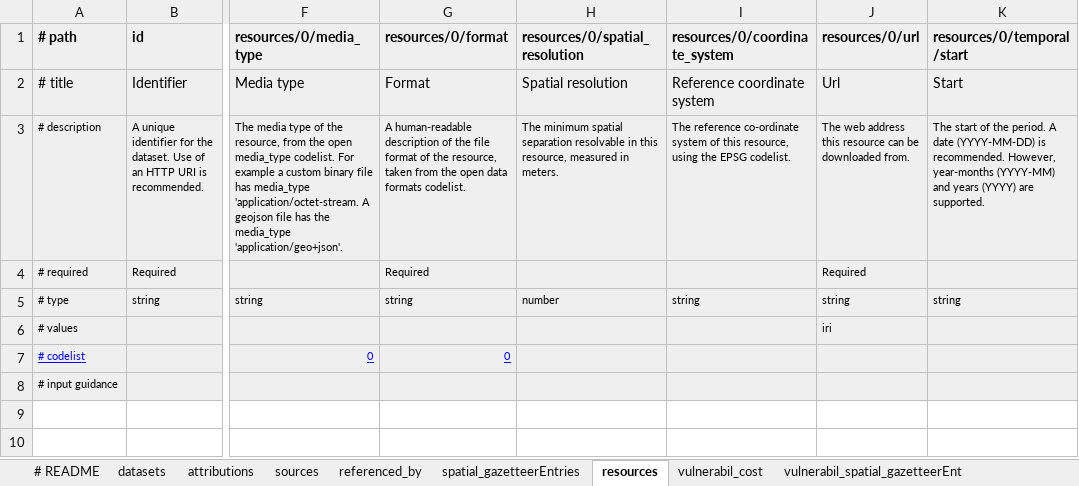
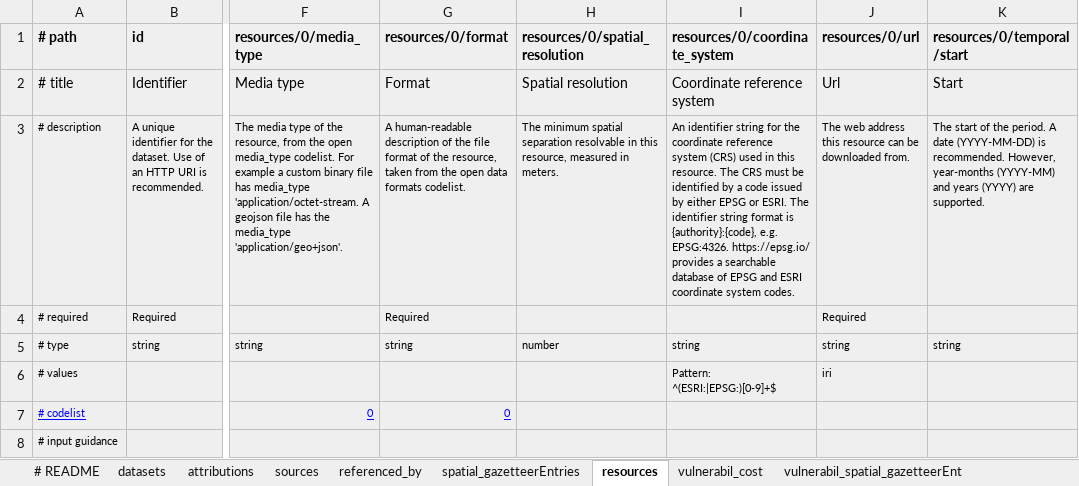
Before and after one commit to GFDRR/rdls-spreadsheet-template, an Excel workbook: templates/vulnerability.xlsx, sheet resources, drawn as a sheet; only a part is shown, gaps mark what is left out; values as stored, in another font and other column widths than the file's, no borders; the diff names each change by its address in the sheet, - before the commit and + after, or states it on an @@ line.

```diff
--- a/templates/vulnerability.xlsx (sheet resources)
+++ b/templates/vulnerability.xlsx (sheet resources)
-I2 (resources/0/coordinate_system): Reference coordinate system
+I2 (resources/0/coordinate_system): Coordinate reference system
-I3 (resources/0/coordinate_system): The reference co-ordinate system of this resource, using the EPSG codelist.
+I3 (resources/0/coordinate_system): An identifier string for the coordinate reference system (CRS) used in this resource. The CRS must be identified by a code issued by either EPSG or ESRI. The identifier string format is {authority}:{code}, e.g. EPSG:4326. https://epsg.io/ provides a searchable database of EPSG and ESRI coordinate system codes.
-I6 (resources/0/coordinate_system): (empty)
+I6 (resources/0/coordinate_system): Pattern: ^(ESRI:|EPSG:)[0-9]+$
```
Also changed, not shown: sheet datasets, sheet # README, sheet referenced_by, templates/exposure.xlsx, templates/full.xlsx, 3 other files.
